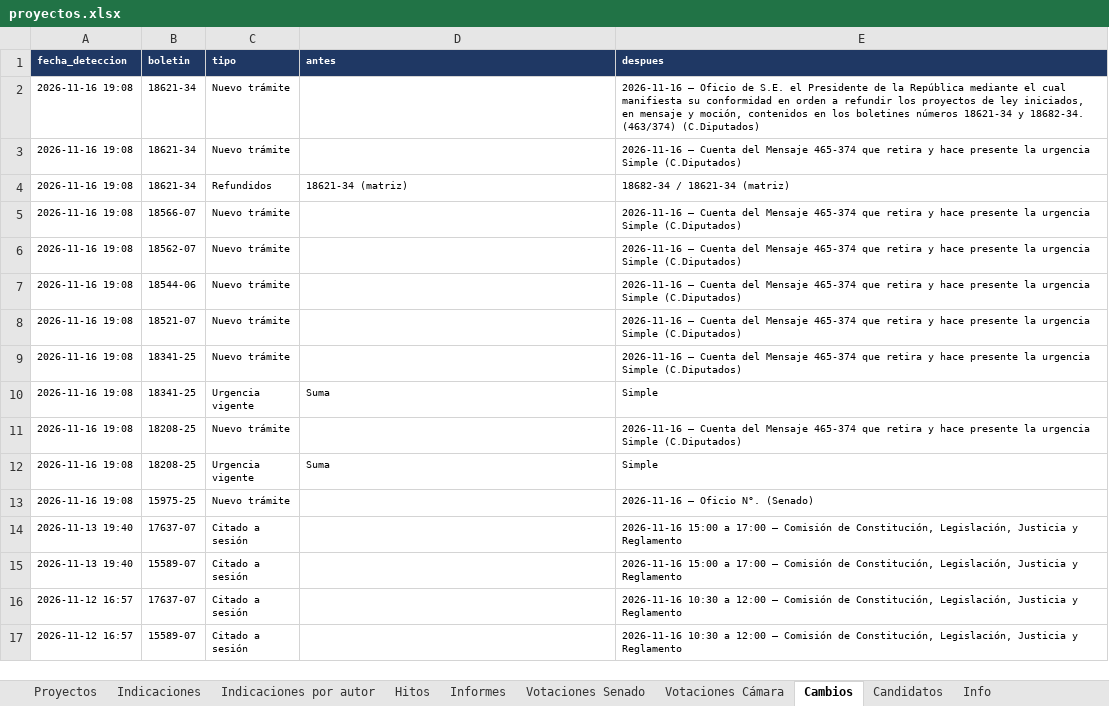
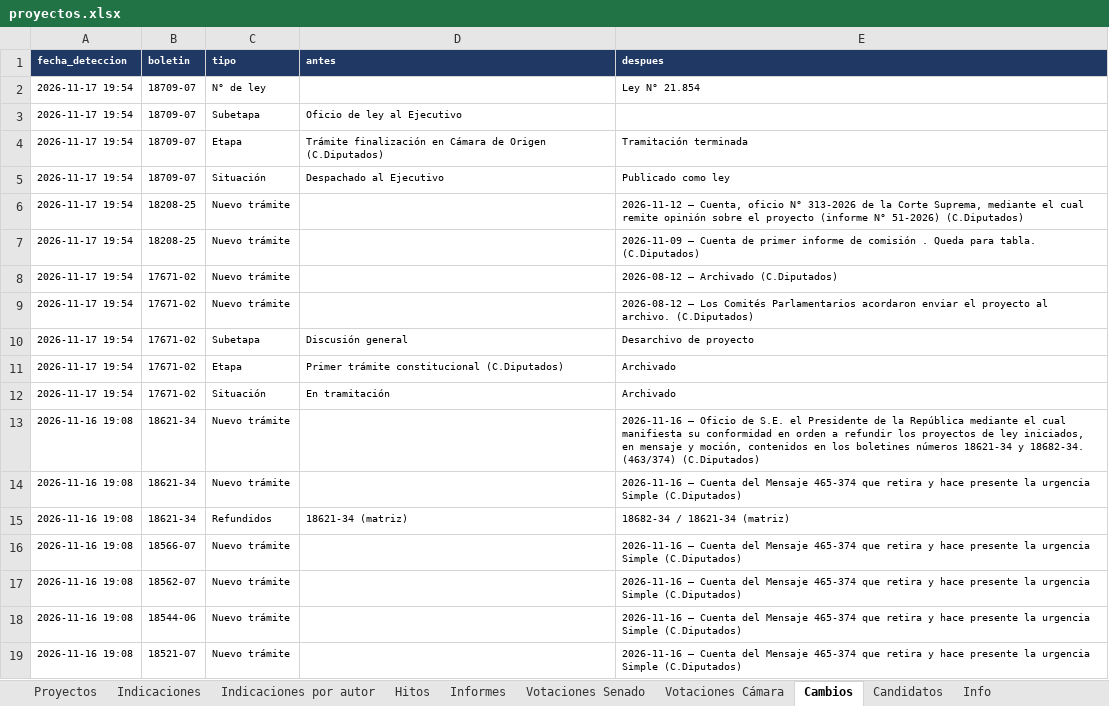
Before and after one commit to AlejandroAvYa/seguimiento-legislativo-seguridad, an Excel workbook: data/proyectos.xlsx, sheet Cambios, drawn as a sheet; only a part is shown; the shorter side is filled out with more unchanged rows; values as stored, in another font and other column widths than the file's, no borders; the diff names each change by its address in the sheet, - before the commit and + after, or states it on an @@ line.

```diff
--- a/data/proyectos.xlsx (sheet Cambios)
+++ b/data/proyectos.xlsx (sheet Cambios)
+row 2: 2026-11-17 19:54 | 18709-07 | N° de ley |  | Ley N° 21.854
+row 3: 2026-11-17 19:54 | 18709-07 | Subetapa | Oficio de ley al Ejecutivo
+row 4: 2026-11-17 19:54 | 18709-07 | Etapa | Trámite finalización en Cámara de Origen (C.Diputados) | Tramitación terminada
+row 5: 2026-11-17 19:54 | 18709-07 | Situación | Despachado al Ejecutivo | Publicado como ley
+row 6: 2026-11-17 19:54 | 18208-25 | Nuevo trámite |  | 2026-11-12 – Cuenta, oficio N° 313-2026 de la Corte Suprema, mediante el cual remite opinión sobre el proyecto (informe N° 51-2026) (C.Diputados)
+row 7: 2026-11-17 19:54 | 18208-25 | Nuevo trámite |  | 2026-11-09 – Cuenta de primer informe de comisión . Queda para tabla. (C.Diputados)
+row 8: 2026-11-17 19:54 | 17671-02 | Nuevo trámite |  | 2026-08-12 – Archivado (C.Diputados)
+row 9: 2026-11-17 19:54 | 17671-02 | Nuevo trámite |  | 2026-08-12 – Los Comités Parlamentarios acordaron enviar el proyecto al archivo. (C.Diputados)
+row 10: 2026-11-17 19:54 | 17671-02 | Subetapa | Discusión general | Desarchivo de proyecto
+row 11: 2026-11-17 19:54 | 17671-02 | Etapa | Primer trámite constitucional (C.Diputados) | Archivado
+row 12: 2026-11-17 19:54 | 17671-02 | Situación | En tramitación | Archivado
```
Also changed, not shown: sheet Proyectos, sheet Info, 13 other files.
